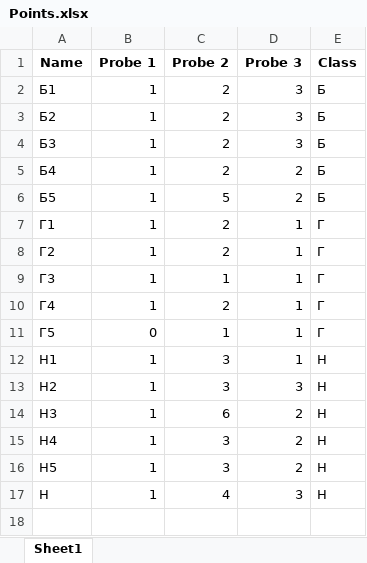
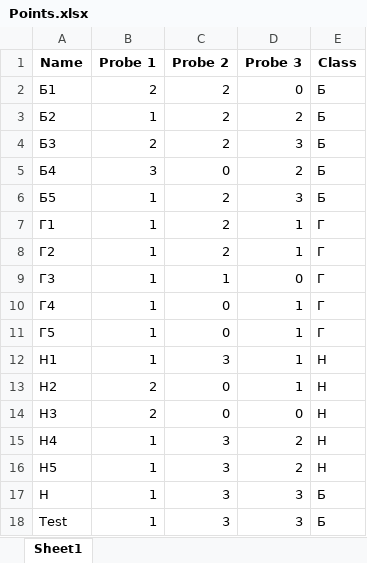
Before and after one commit to Guliyev-Emin/MachineLearning, an Excel workbook: ThirdLab/Points.xlsx, sheet Sheet1, drawn as a sheet; values as stored, in another font and other column widths than the file's, no borders; the diff names each change by its address in the sheet, - before the commit and + after, or states it on an @@ line.

```diff
--- a/ThirdLab/Points.xlsx (sheet Sheet1)
+++ b/ThirdLab/Points.xlsx (sheet Sheet1)
-B2 (Probe 1): 1
+B2 (Probe 1): 2
-D2 (Probe 3): 3
+D2 (Probe 3): 0
-D3 (Probe 3): 3
+D3 (Probe 3): 2
-B4 (Probe 1): 1
+B4 (Probe 1): 2
-B5 (Probe 1): 1
+B5 (Probe 1): 3
-C5 (Probe 2): 2
+C5 (Probe 2): 0
-C6 (Probe 2): 5
+C6 (Probe 2): 2
-D6 (Probe 3): 2
+D6 (Probe 3): 3
-D9 (Probe 3): 1
+D9 (Probe 3): 0
-C10 (Probe 2): 2
+C10 (Probe 2): 0
-B11 (Probe 1): 0
+B11 (Probe 1): 1
-C11 (Probe 2): 1
+C11 (Probe 2): 0
-B13:B14 (Probe 1): 1
+B13:B14 (Probe 1): 2
-C13 (Probe 2): 3
+C13 (Probe 2): 0
-D13 (Probe 3): 3
+D13 (Probe 3): 1
-C14 (Probe 2): 6
+C14 (Probe 2): 0
-D14 (Probe 3): 2
+D14 (Probe 3): 0
-C17 (Probe 2): 4
+C17 (Probe 2): 3
-E17 (Class): Н
+E17 (Class): Б
+row 18: Test | 1 | 3 | 3 | Б
```
Also changed, not shown: FourthLab/Points.xlsx, FourthLab/Result.xlsx, 14 other files.
